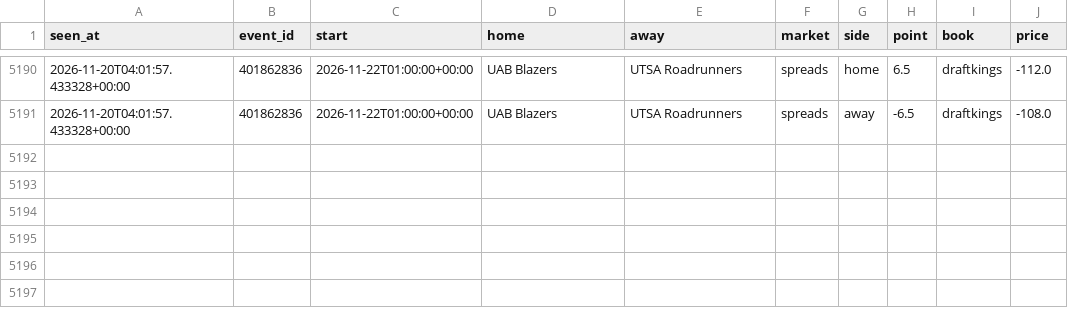
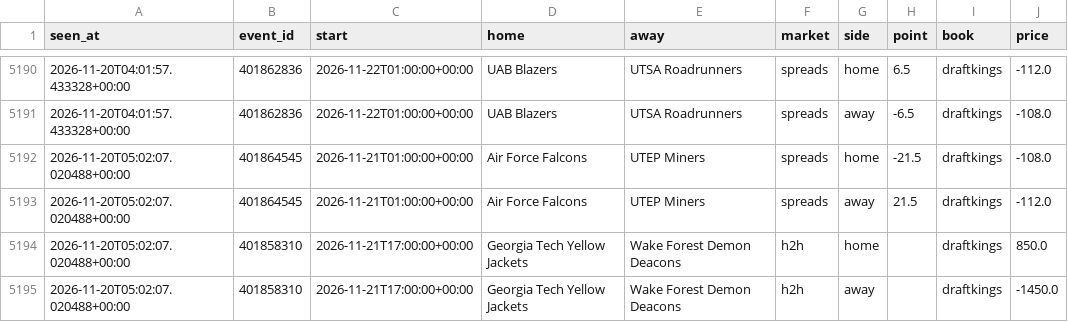
Before and after one commit to tdrey10/sports, a CSV file: data/odds/ncaaf/2026-11.csv, drawn as a sheet; only a part is shown, gaps mark what is left out; the diff names each change by its address in the sheet, - before the commit and + after, or states it on an @@ line.

```diff
--- a/data/odds/ncaaf/2026-11.csv
+++ b/data/odds/ncaaf/2026-11.csv
+row 5192: 2026-11-20T05:02:07.020488+00:00 | 401864545 | 2026-11-21T01:00:00+00:00 | Air Force Falcons | UTEP Miners | spreads | home | -21.5 | draftkings | -108.0
+row 5193: 2026-11-20T05:02:07.020488+00:00 | 401864545 | 2026-11-21T01:00:00+00:00 | Air Force Falcons | UTEP Miners | spreads | away | 21.5 | draftkings | -112.0
+row 5194: 2026-11-20T05:02:07.020488+00:00 | 401858310 | 2026-11-21T17:00:00+00:00 | Georgia Tech Yellow Jackets | Wake Forest Demon Deacons | h2h | home |  | draftkings | 850.0
+row 5195: 2026-11-20T05:02:07.020488+00:00 | 401858310 | 2026-11-21T17:00:00+00:00 | Georgia Tech Yellow Jackets | Wake Forest Demon Deacons | h2h | away |  | draftkings | -1450.0
```
Also changed, not shown: data/odds/nba/2026-11.csv, data/odds/nfl/2026-11.csv, 12 other files.
